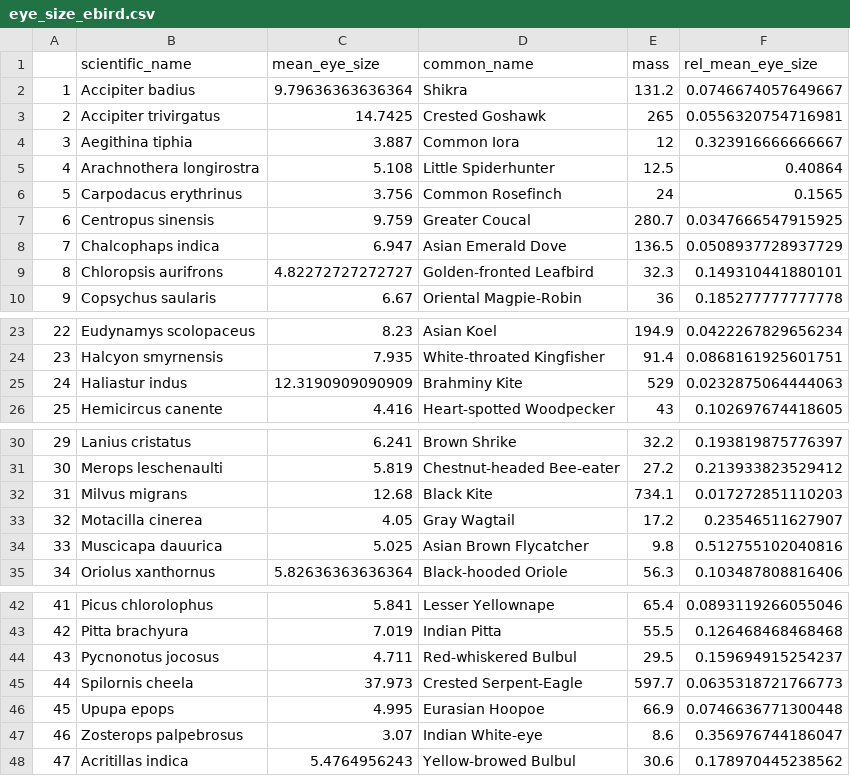
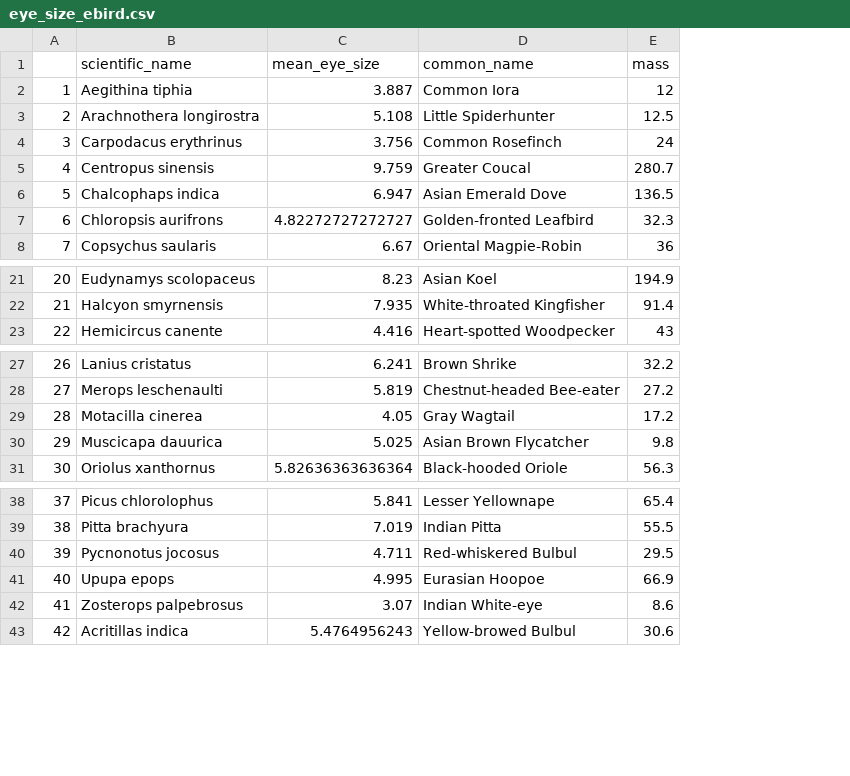
Before and after one commit to PaviS0102/dawn-chorus-onset-times, a CSV file: results/eye_size_ebird.csv, drawn as a sheet; only a part is shown, gaps mark what is left out; removed rows and columns are numbered as before the commit, all else as after; the diff names each change by its address in the sheet, - before the commit and + after, or states it on an @@ line.

```diff
--- a/results/eye_size_ebird.csv
+++ b/results/eye_size_ebird.csv
-column F (rel_mean_eye_size), rows 4-10: 0.323916666666667 | 0.40864 | 0.1565 | 0.0347666547915925 | 0.0508937728937729 | 0.149310441880101 | 0.185277777777778; rows 23-24: 0.0422267829656234 | 0.0868161925601751; row 26: 0.102697674418605; rows 30-31: 0.193819875776397 | 0.213933823529412; rows 33-35: 0.23546511627907 | 0.512755102040816 | 0.103487808816406; rows 42-44: 0.0893119266055046 | 0.126468468468468 | 0.159694915254237; rows 46-48: 0.0746636771300448 | 0.356976744186047 | 0.178970445238562
-row 2: 1 | Accipiter badius | 9.79636363636364 | Shikra | 131.2 | 0.0746674057649667
-row 3: 2 | Accipiter trivirgatus | 14.7425 | Crested Goshawk | 265 | 0.0556320754716981
@@ column A renumbered from row 2 down @@
-row 25: 24 | Haliastur indus | 12.3190909090909 | Brahminy Kite | 529 | 0.0232875064444063
-row 32: 31 | Milvus migrans | 12.68 | Black Kite | 734.1 | 0.017272851110203
-row 45: 44 | Spilornis cheela | 37.973 | Crested Serpent-Eagle | 597.7 | 0.0635318721766773
```
Also changed, not shown: results/eye_size_residuals.csv, 5 other files.
